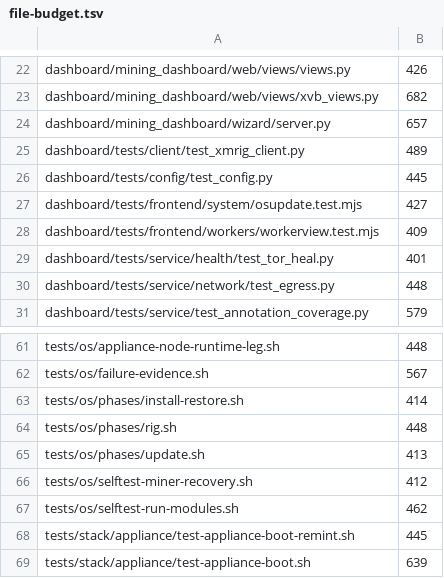
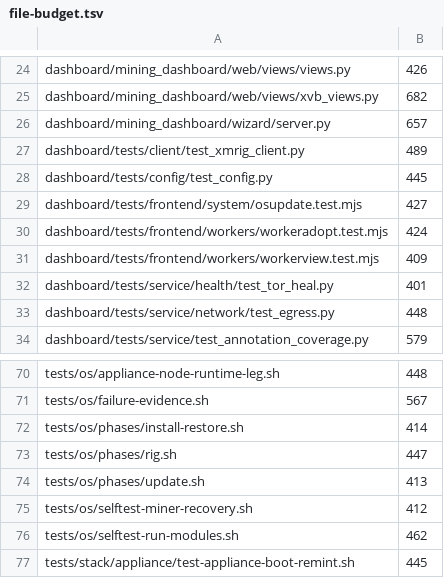
Before and after one commit to p2pool-starter-stack/pithead, a TSV file: docs/dev/file-budget.tsv, drawn as a sheet; only a part is shown, gaps mark what is left out; the shorter side is filled out with more unchanged rows; the diff covers the shown part only.

```diff
--- a/docs/dev/file-budget.tsv
+++ b/docs/dev/file-budget.tsv
@@ -27,2 +29,3 @@ dashboard/tests/config/test_config.py	445
 dashboard/tests/frontend/system/osupdate.test.mjs	427
+dashboard/tests/frontend/workers/workeradopt.test.mjs	424
 dashboard/tests/frontend/workers/workerview.test.mjs	409
@@ -63,3 +72,3 @@ tests/os/failure-evidence.sh	567
 tests/os/phases/install-restore.sh	414
-tests/os/phases/rig.sh	448
+tests/os/phases/rig.sh	447
 tests/os/phases/update.sh	413
```
Also changed, not shown: 9 added rows, 1 removed row and 1 edited cell elsewhere in this file, 8 other files.
